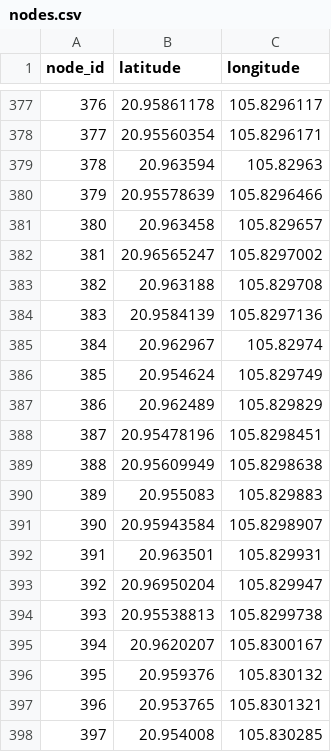
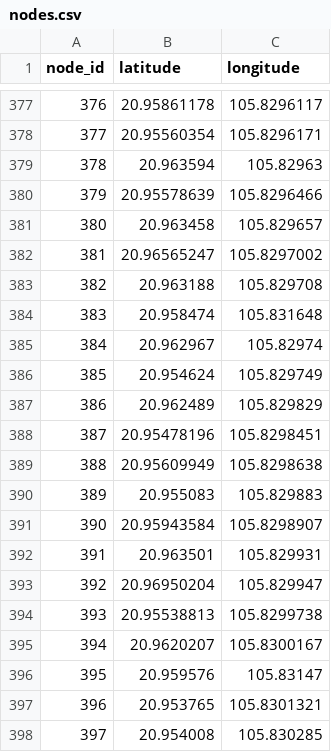
Before and after one commit to tuduong072/Shortest_Path_Project_Group_19_162278_IT3160, a CSV file: data/nodes.csv, drawn as a sheet; only a part is shown, gaps mark what is left out.

Commit message:
Cập nhật CSV nodes và edges

```diff
--- a/data/nodes.csv
+++ b/data/nodes.csv
@@ -383,3 +383,3 @@ node_id,latitude,longitude
 382,20.963188,105.829708
-383,20.9584139,105.8297136
+383,20.958474,105.831648
 384,20.962967,105.82974
@@ -395,3 +395,3 @@ node_id,latitude,longitude
 394,20.9620207,105.8300167
-395,20.959376,105.830132
+395,20.959576,105.83147
 396,20.953765,105.8301321
```
Also changed, not shown: data/edges.csv.
